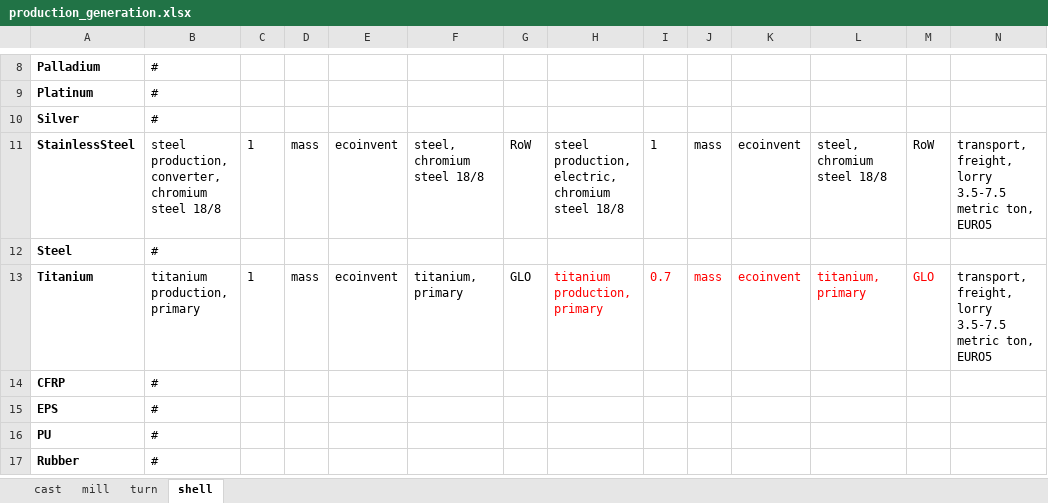
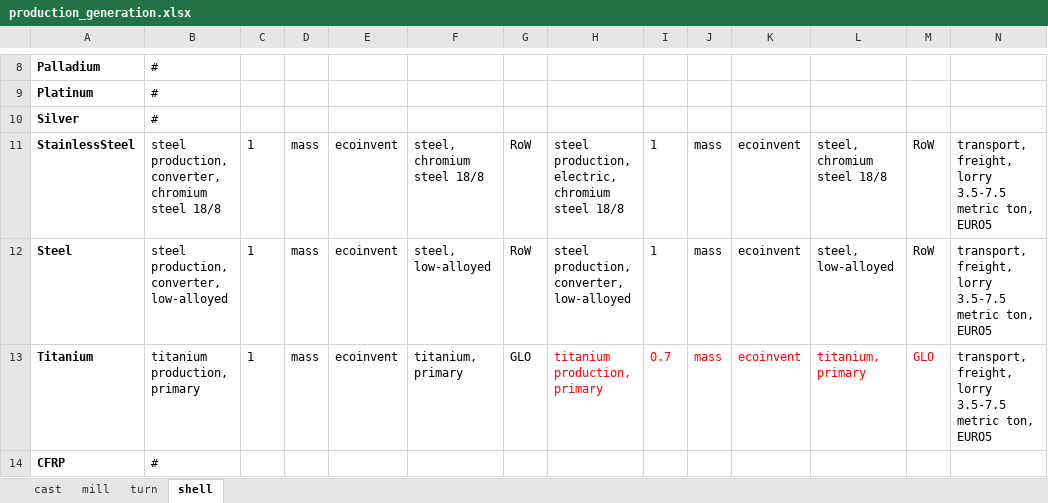
Before and after one commit to flaarmann1000/Life-Cycle-Designer, an Excel workbook: LCD/tables/production_generation.xlsx, sheet shell, drawn as a sheet; only a part is shown, gaps mark what is left out; the shorter side is filled out with more unchanged rows; values as stored, in another font and other column widths than the file's, no borders; removed rows and columns are numbered as before the commit, all else as after; rows hold the shown columns only; the diff names each change by its address in the sheet, - before the commit and + after, or states it on an @@ line.

```diff
--- a/LCD/tables/production_generation.xlsx (sheet shell)
+++ b/LCD/tables/production_generation.xlsx (sheet shell)
-row 12: Steel | #
+row 12: Steel | steel production, converter, low-alloyed | 1 | mass | ecoinvent | steel, low-alloyed | RoW | steel production, converter, low-alloyed | 1 | mass | ecoinvent | steel, low-alloyed | RoW | transport, freight, lorry 3.5-7.5 metric ton, EURO5
```
Also changed, not shown: LCD/tables/production_classification.xlsx, LCD/tables/stages.xlsx, 13 other files.
